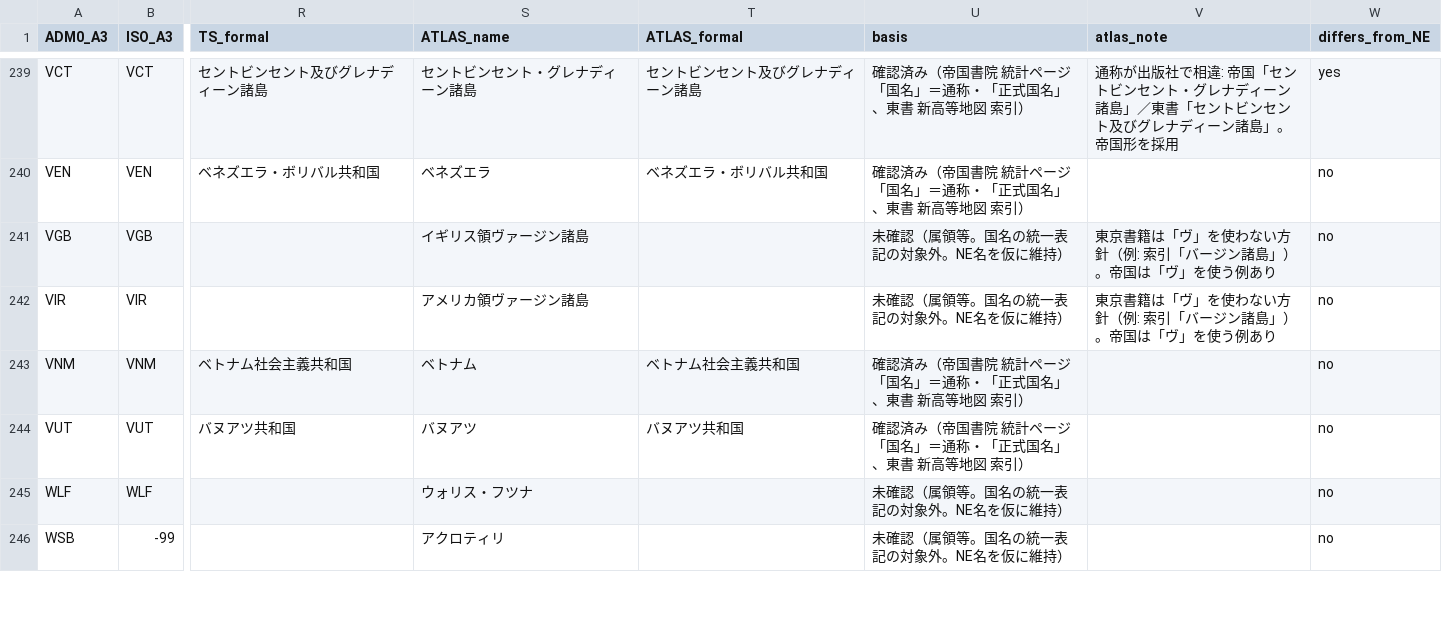
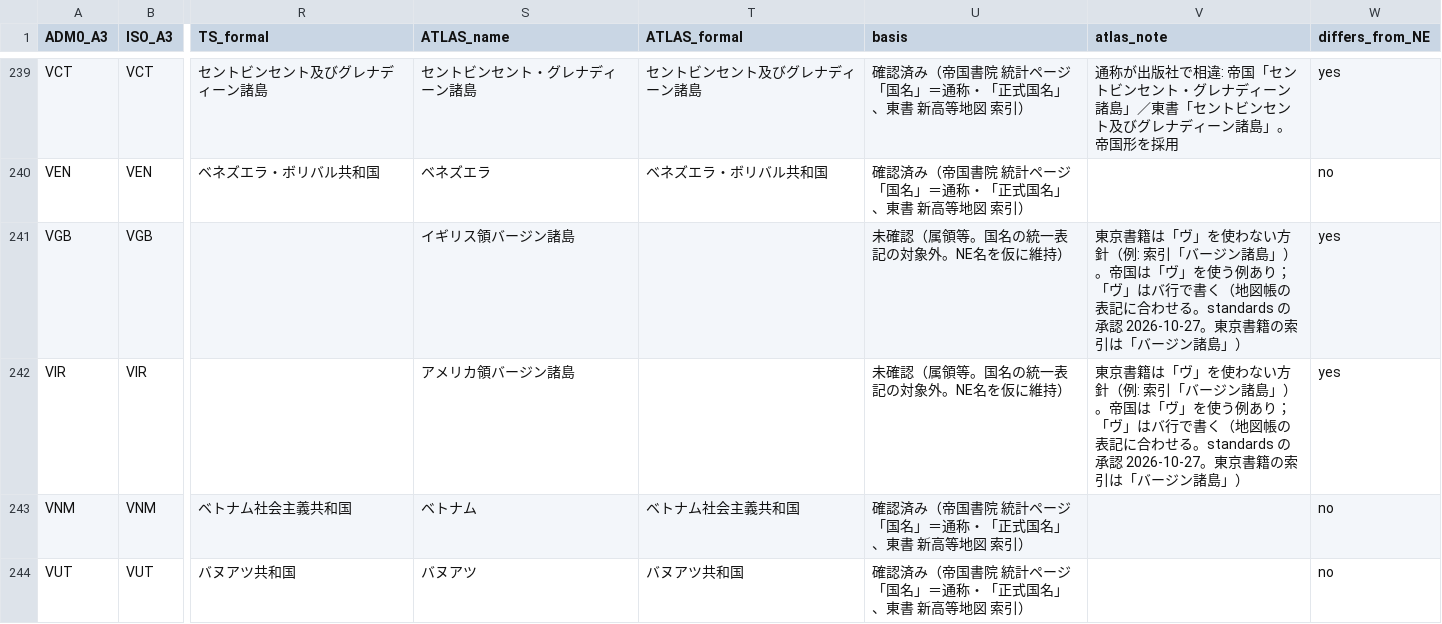
Before and after one commit to egatari/components, a CSV file: tools/map/atlas-names.csv, drawn as a sheet; only a part is shown, gaps mark what is left out; the shorter side is filled out with more unchanged rows; the diff names each change by its address in the sheet, - before the commit and + after, or states it on an @@ line.

```diff
--- a/tools/map/atlas-names.csv
+++ b/tools/map/atlas-names.csv
-S241 (ATLAS_name): イギリス領ヴァージン諸島
+S241 (ATLAS_name): イギリス領バージン諸島
-V241:V242 (atlas_note): …う例あり
+V241:V242 (atlas_note): …う例あり；「ヴ」はバ行で書く（地図帳の表記に合わせる。standards の承認 2026-10-27。東京書籍の索引は「バージン諸島」）
-W241:W242 (differs_from_NE): no
+W241:W242 (differs_from_NE): yes
-S242 (ATLAS_name): アメリカ領ヴァージン諸島
+S242 (ATLAS_name): アメリカ領バージン諸島
```
Also changed, not shown: 7 other files.
